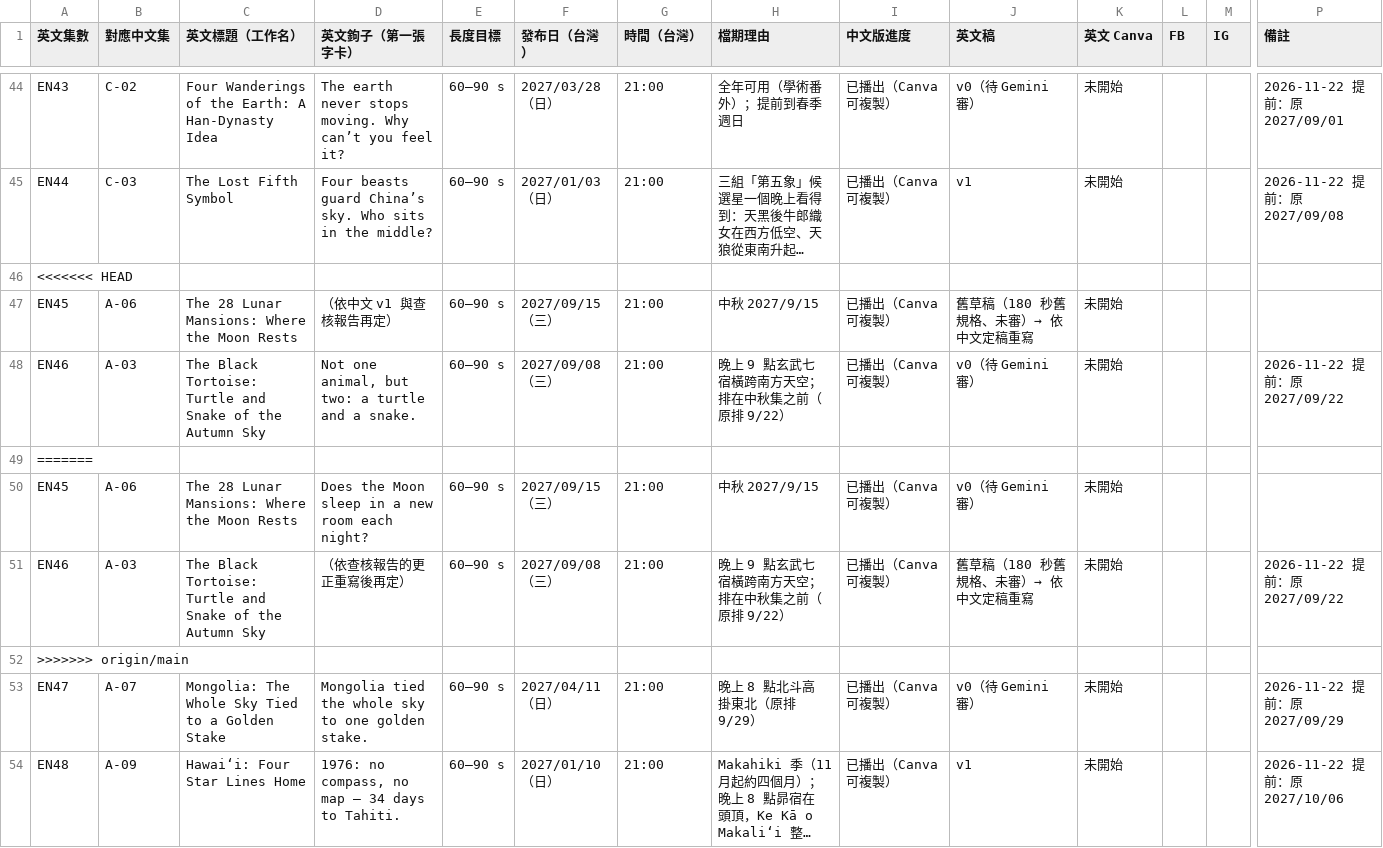
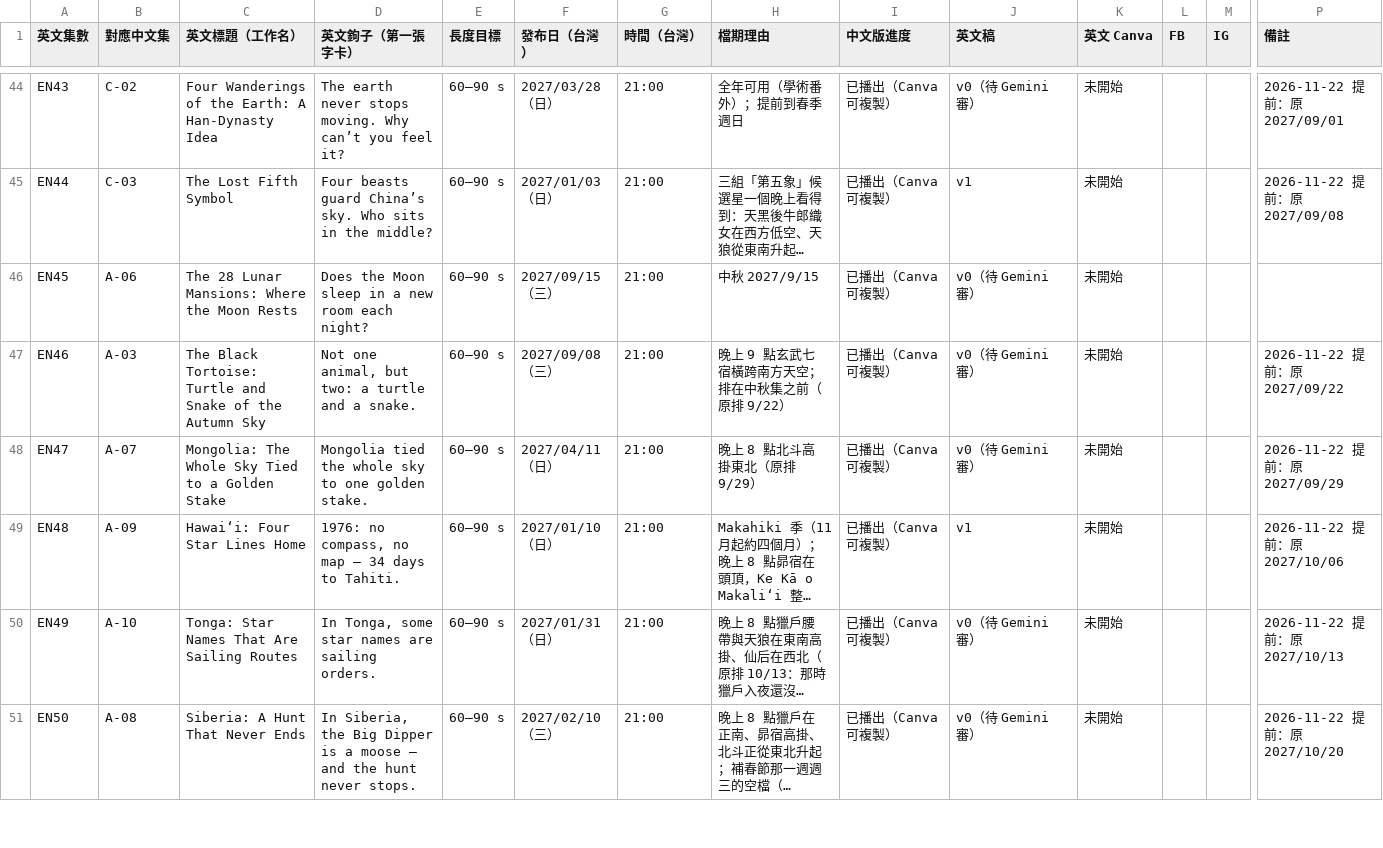
Before and after one commit to Kimchi2104/NTNU-Insta, a CSV file: 06_發布月曆/節目表_萬國星空_英文版.csv, drawn as a sheet; only a part is shown, gaps mark what is left out; the shorter side is filled out with more unchanged rows; long unchanged cells end in …; removed rows and columns are numbered as before the commit, all else as after; rows hold the shown columns only; the diff names each change by its address in the sheet, - before the commit and + after, or states it on an @@ line.

```diff
--- a/06_發布月曆/節目表_萬國星空_英文版.csv
+++ b/06_發布月曆/節目表_萬國星空_英文版.csv
-row 46: <<<<<<< HEAD
-D46 (英文鉤子（第一張字卡）): （依中文 v1 與查核報告再定）
+D46 (英文鉤子（第一張字卡）): Does the Moon sleep in a new room each night?
-J46 (英文稿): 舊草稿（180 秒舊規格、未審）→ 依中文定稿重寫
+J46 (英文稿): v0（待 Gemini 審）
-row 49: =======
-row 50: EN45 | A-06 | The 28 Lunar Mansions: Where the Moon Rests | Does the Moon sleep in a new room each night? | 60–90 s | 2027/09/15（三） | 21:00 | 中秋 2027/9/15 | 已播出（Canva 可複製） | v0（待 Gemini 審） | 未開始
-row 51: EN46 | A-03 | The Black Tortoise: Turtle and Snake of the Autumn Sky | （依查核報告的更正重寫後再定） | 60–90 s | 2027/09/08（三） | 21:00 | 晚上 9 點玄武七宿橫跨南方天空；排在中秋集之前（原排 9/22） | 已播出（Canva 可複製） | 舊草稿（180 秒舊規格、未審）→ 依中文定稿重寫 | 未開始 |  |  | 2026-11-22 提前：原 2027/09/22
-row 52: >>>>>>> origin/main
```
Also changed, not shown: 1 other file.
